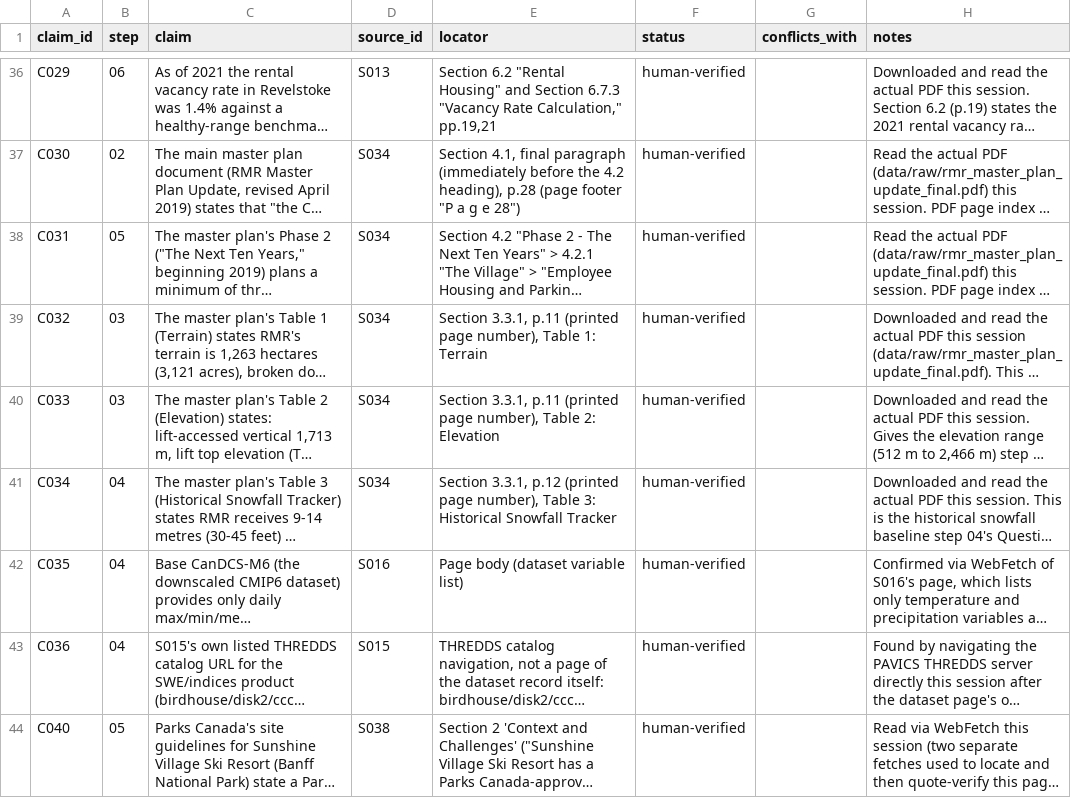
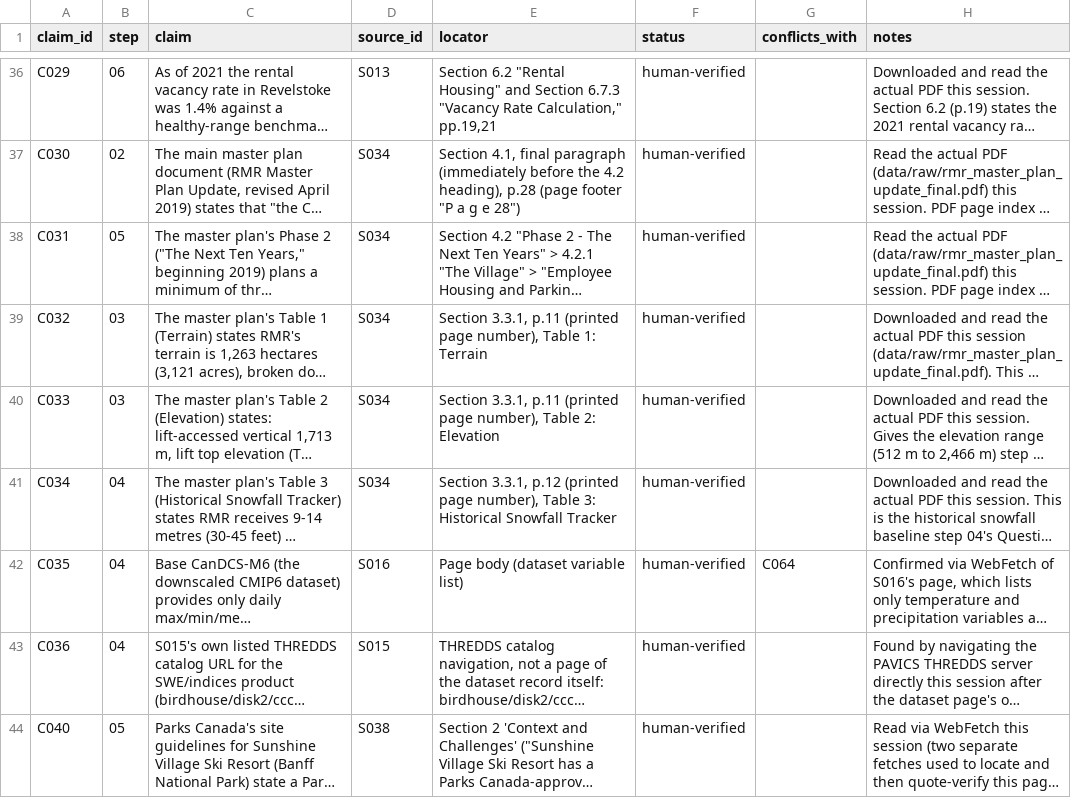
Before and after one commit to Jasonfan28/resort_plan, a CSV file: research/claims.csv, drawn as a sheet; only a part is shown, gaps mark what is left out; long unchanged cells end in …; the diff covers the shown part only; the diff names each change by its address in the sheet, - before the commit and + after, or states it on an @@ line.

```diff
--- a/research/claims.csv
+++ b/research/claims.csv
-G42 (conflicts_with): (empty)
+G42 (conflicts_with): C064
```
Also changed, not shown: 1 added row elsewhere in this file.
